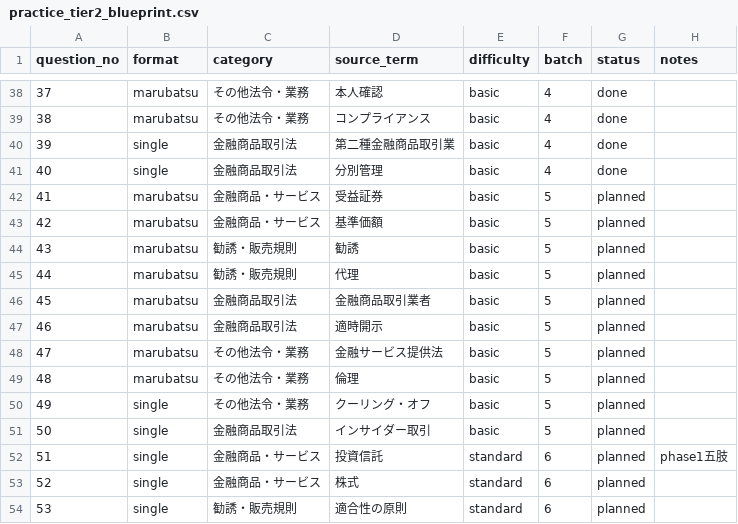
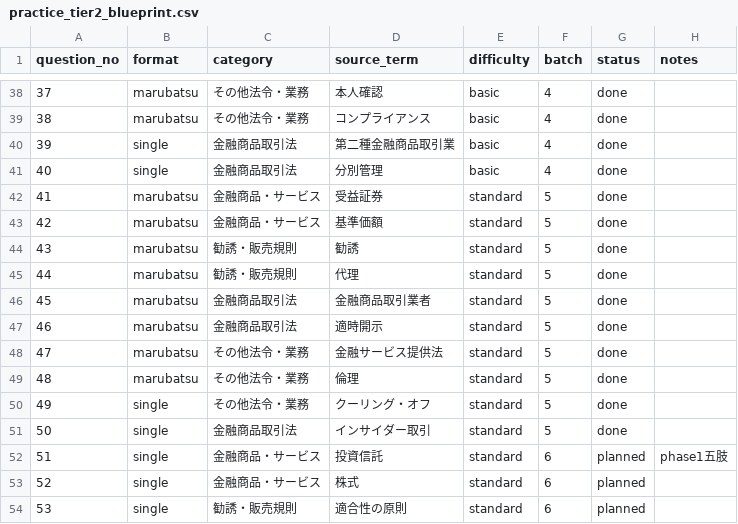
Before and after one commit to takkenshiken2026-sudo/gaimuin-master.jp, a CSV file: data/practice_tier2_blueprint.csv, drawn as a sheet; only a part is shown, gaps mark what is left out.

```diff
--- a/data/practice_tier2_blueprint.csv
+++ b/data/practice_tier2_blueprint.csv
@@ -41,12 +41,12 @@ question_no,format,category,source_term,difficulty,batch,status,notes
 40,single,金融商品取引法,分別管理,basic,4,done,
-41,marubatsu,金融商品・サービス,受益証券,basic,5,planned,
-42,marubatsu,金融商品・サービス,基準価額,basic,5,planned,
-43,marubatsu,勧誘・販売規則,勧誘,basic,5,planned,
-44,marubatsu,勧誘・販売規則,代理,basic,5,planned,
-45,marubatsu,金融商品取引法,金融商品取引業者,basic,5,planned,
-46,marubatsu,金融商品取引法,適時開示,basic,5,planned,
-47,marubatsu,その他法令・業務,金融サービス提供法,basic,5,planned,
-48,marubatsu,その他法令・業務,倫理,basic,5,planned,
-49,single,その他法令・業務,クーリング・オフ,basic,5,planned,
-50,single,金融商品取引法,インサイダー取引,basic,5,planned,
+41,marubatsu,金融商品・サービス,受益証券,standard,5,done,
+42,marubatsu,金融商品・サービス,基準価額,standard,5,done,
+43,marubatsu,勧誘・販売規則,勧誘,standard,5,done,
+44,marubatsu,勧誘・販売規則,代理,standard,5,done,
+45,marubatsu,金融商品取引法,金融商品取引業者,standard,5,done,
+46,marubatsu,金融商品取引法,適時開示,standard,5,done,
+47,marubatsu,その他法令・業務,金融サービス提供法,standard,5,done,
+48,marubatsu,その他法令・業務,倫理,standard,5,done,
+49,single,その他法令・業務,クーリング・オフ,standard,5,done,
+50,single,金融商品取引法,インサイダー取引,standard,5,done,
 51,single,金融商品・サービス,投資信託,standard,6,planned,phase1五肢
```
Also changed, not shown: 16 other files.
